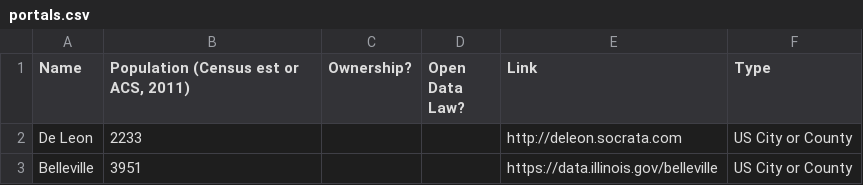
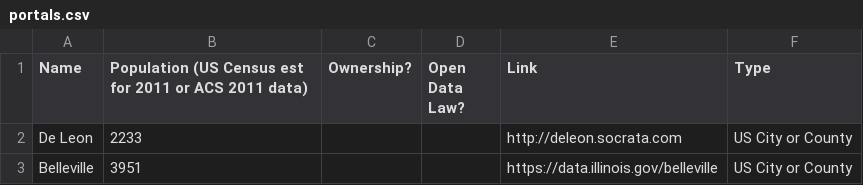
Before and after one commit to rebeccawilliams/opendatacities, a CSV file: portals.csv, drawn as a sheet; only a part is shown.

Commit message:
Update portals.csv

```diff
--- a/portals.csv
+++ b/portals.csv
@@ -1,2 +1,2 @@
-Name,"Population (Census est or ACS, 2011)",Ownership?,Open Data Law?,Link ,Type
+Name,"Population (US Census est for 2011 or ACS 2011 data)",Ownership?,Open Data Law?,Link ,Type
 De Leon,2233,,,http://deleon.socrata.com,US City or County
```
